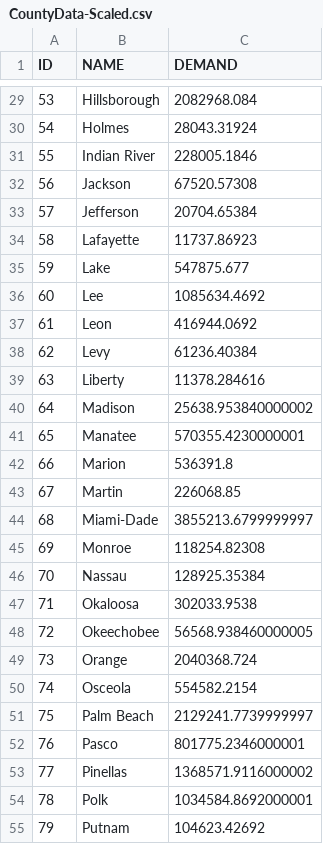
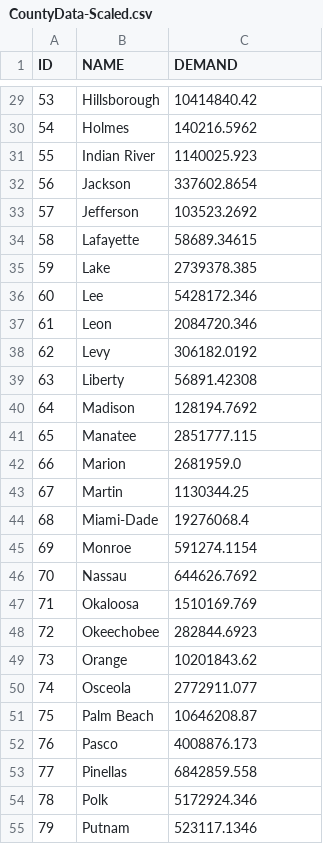
Before and after one commit to ChrisPikeDoesAThing/IECapstone, a CSV file: Model/CSVLib/CountyData-Scaled.csv, drawn as a sheet; only a part is shown, gaps mark what is left out; the diff covers the shown part only.

```diff
--- a/Model/CSVLib/CountyData-Scaled.csv
+++ b/Model/CSVLib/CountyData-Scaled.csv
@@ -29,27 +29,27 @@
-53,Hillsborough,2082968.084
-54,Holmes,28043.31924
-55,Indian River,228005.1846
-56,Jackson,67520.57308
-57,Jefferson,20704.65384
-58,Lafayette,11737.86923
-59,Lake,547875.677
-60,Lee,1085634.4692
-61,Leon,416944.0692
-62,Levy,61236.40384
-63,Liberty,11378.284616
-64,Madison,25638.953840000002
-65,Manatee,570355.4230000001
-66,Marion,536391.8
-67,Martin,226068.85
-68,Miami-Dade,3855213.6799999997
-69,Monroe,118254.82308
-70,Nassau,128925.35384
-71,Okaloosa,302033.9538
-72,Okeechobee,56568.938460000005
-73,Orange,2040368.724
-74,Osceola,554582.2154
-75,Palm Beach,2129241.7739999997
-76,Pasco,801775.2346000001
-77,Pinellas,1368571.9116000002
-78,Polk,1034584.8692000001
-79,Putnam,104623.42692
+53,Hillsborough,10414840.42
+54,Holmes,140216.5962
+55,Indian River,1140025.923
+56,Jackson,337602.8654
+57,Jefferson,103523.2692
+58,Lafayette,58689.34615
+59,Lake,2739378.385
+60,Lee,5428172.346
+61,Leon,2084720.346
+62,Levy,306182.0192
+63,Liberty,56891.42308
+64,Madison,128194.7692
+65,Manatee,2851777.115
+66,Marion,2681959.0
+67,Martin,1130344.25
+68,Miami-Dade,19276068.4
+69,Monroe,591274.1154
+70,Nassau,644626.7692
+71,Okaloosa,1510169.769
+72,Okeechobee,282844.6923
+73,Orange,10201843.62
+74,Osceola,2772911.077
+75,Palm Beach,10646208.87
+76,Pasco,4008876.173
+77,Pinellas,6842859.558
+78,Polk,5172924.346
+79,Putnam,523117.1346
```
Also changed, not shown: 40 edited cells elsewhere in this file, Model/CSVIntermediates/DistributionConnected.csv, Model/CSVResults/Analysis.csv, 14 other files.
